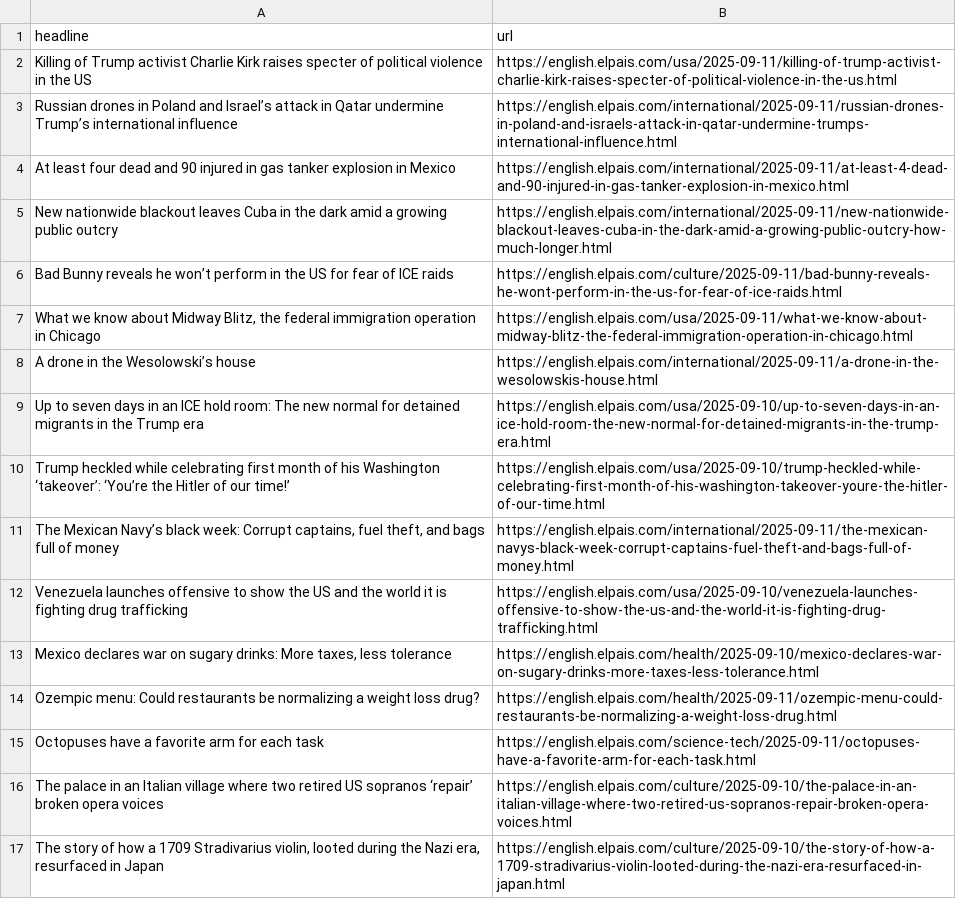
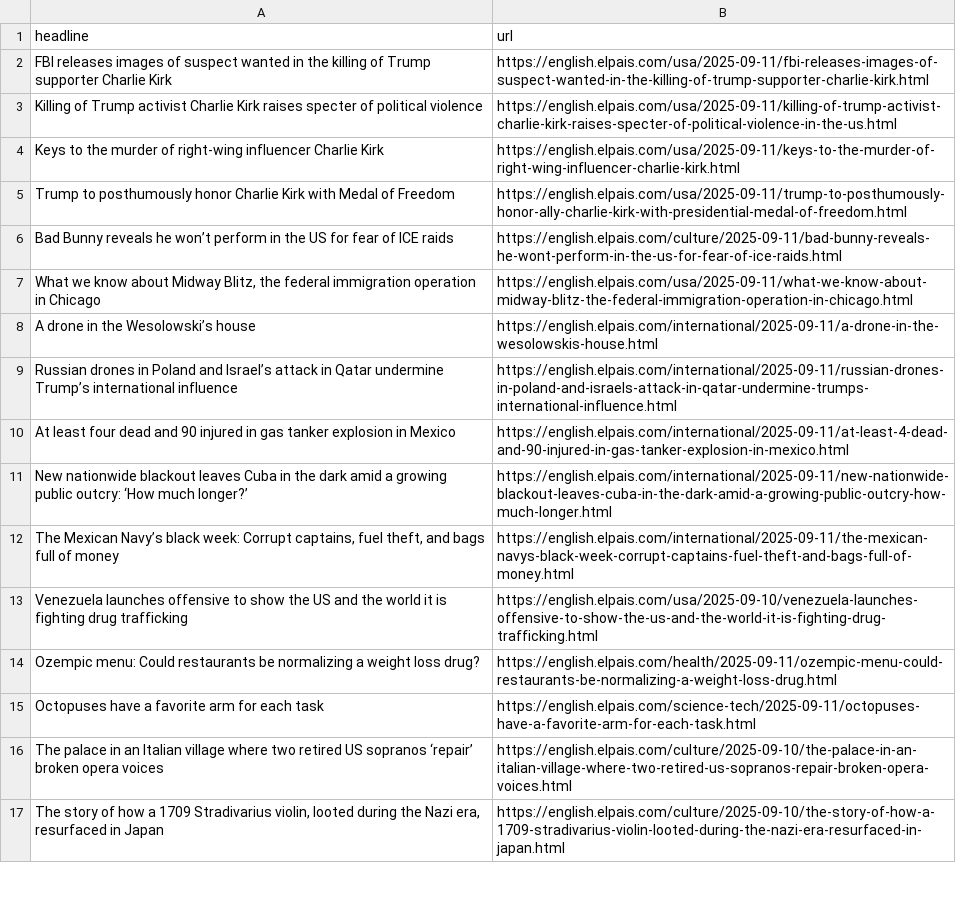
Before and after one commit to sa3991/el-pais-autoscraper, a CSV file: headlines.csv, drawn as a sheet; only a part is shown.

```diff
--- a/headlines.csv
+++ b/headlines.csv
@@ -1,6 +1,6 @@
 headline,url
-Killing of Trump activist Charlie Kirk raises specter of political violence in the US,https://english.elpais.com/usa/2025-09-11/killing-of-trump-activist-charlie-kirk-raises-specter-of-political-violence-in-the-us.html
-Russian drones in Poland and Israel’s attack in Qatar undermine Trump’s international influence ,https://english.elpais.com/international/2025-09-11/russian-drones-in-poland-and-israels-attack-in-qatar-undermine-trumps-international-influence.html
-At least four dead and 90 injured in gas tanker explosion in Mexico ,https://english.elpais.com/international/2025-09-11/at-least-4-dead-and-90-injured-in-gas-tanker-explosion-in-mexico.html
-New nationwide blackout leaves Cuba in the dark amid a growing public outcry,https://english.elpais.com/international/2025-09-11/new-nationwide-blackout-leaves-cuba-in-the-dark-amid-a-growing-public-outcry-how-much-longer.html
+FBI releases images of suspect wanted in the killing of Trump supporter Charlie Kirk,https://english.elpais.com/usa/2025-09-11/fbi-releases-images-of-suspect-wanted-in-the-killing-of-trump-supporter-charlie-kirk.html
+Killing of Trump activist Charlie Kirk raises specter of political violence,https://english.elpais.com/usa/2025-09-11/killing-of-trump-activist-charlie-kirk-raises-specter-of-political-violence-in-the-us.html
+Keys to the murder of right-wing influencer Charlie Kirk ,https://english.elpais.com/usa/2025-09-11/keys-to-the-murder-of-right-wing-influencer-charlie-kirk.html
+Trump to posthumously honor Charlie Kirk with Medal of Freedom,https://english.elpais.com/usa/2025-09-11/trump-to-posthumously-honor-ally-charlie-kirk-with-presidential-medal-of-freedom.html
 Bad Bunny reveals he won’t perform in the US for fear of ICE raids ,https://english.elpais.com/culture/2025-09-11/bad-bunny-reveals-he-wont-perform-in-the-us-for-fear-of-ice-raids.html
@@ -8,7 +8,7 @@ Bad Bunny reveals he won’t perform in the US for fear of ICE raids ,https://en
 A drone in the Wesolowski’s house,https://english.elpais.com/international/2025-09-11/a-drone-in-the-wesolowskis-house.html
-Up to seven days in an ICE hold room: The new normal for detained migrants in the Trump era,https://english.elpais.com/usa/2025-09-10/up-to-seven-days-in-an-ice-hold-room-the-new-normal-for-detained-migrants-in-the-trump-era.html
-Trump heckled while celebrating first month of his Washington ‘takeover’: ‘You’re the Hitler of our time!’ ,https://english.elpais.com/usa/2025-09-10/trump-heckled-while-celebrating-first-month-of-his-washington-takeover-youre-the-hitler-of-our-time.html
+Russian drones in Poland and Israel’s attack in Qatar undermine Trump’s international influence ,https://english.elpais.com/international/2025-09-11/russian-drones-in-poland-and-israels-attack-in-qatar-undermine-trumps-international-influence.html
+At least four dead and 90 injured in gas tanker explosion in Mexico ,https://english.elpais.com/international/2025-09-11/at-least-4-dead-and-90-injured-in-gas-tanker-explosion-in-mexico.html
+New nationwide blackout leaves Cuba in the dark amid a growing public outcry: ‘How much longer?’,https://english.elpais.com/international/2025-09-11/new-nationwide-blackout-leaves-cuba-in-the-dark-amid-a-growing-public-outcry-how-much-longer.html
 "The Mexican Navy’s black week: Corrupt captains, fuel theft, and bags full of money",https://english.elpais.com/international/2025-09-11/the-mexican-navys-black-week-corrupt-captains-fuel-theft-and-bags-full-of-money.html
 Venezuela launches offensive to show the US and the world it is fighting drug trafficking,https://english.elpais.com/usa/2025-09-10/venezuela-launches-offensive-to-show-the-us-and-the-world-it-is-fighting-drug-trafficking.html
-"Mexico declares war on sugary drinks: More taxes, less tolerance",https://english.elpais.com/health/2025-09-10/mexico-declares-war-on-sugary-drinks-more-taxes-less-tolerance.html
 Ozempic menu: Could restaurants be normalizing a weight loss drug?  ,https://english.elpais.com/health/2025-09-11/ozempic-menu-could-restaurants-be-normalizing-a-weight-loss-drug.html
```
